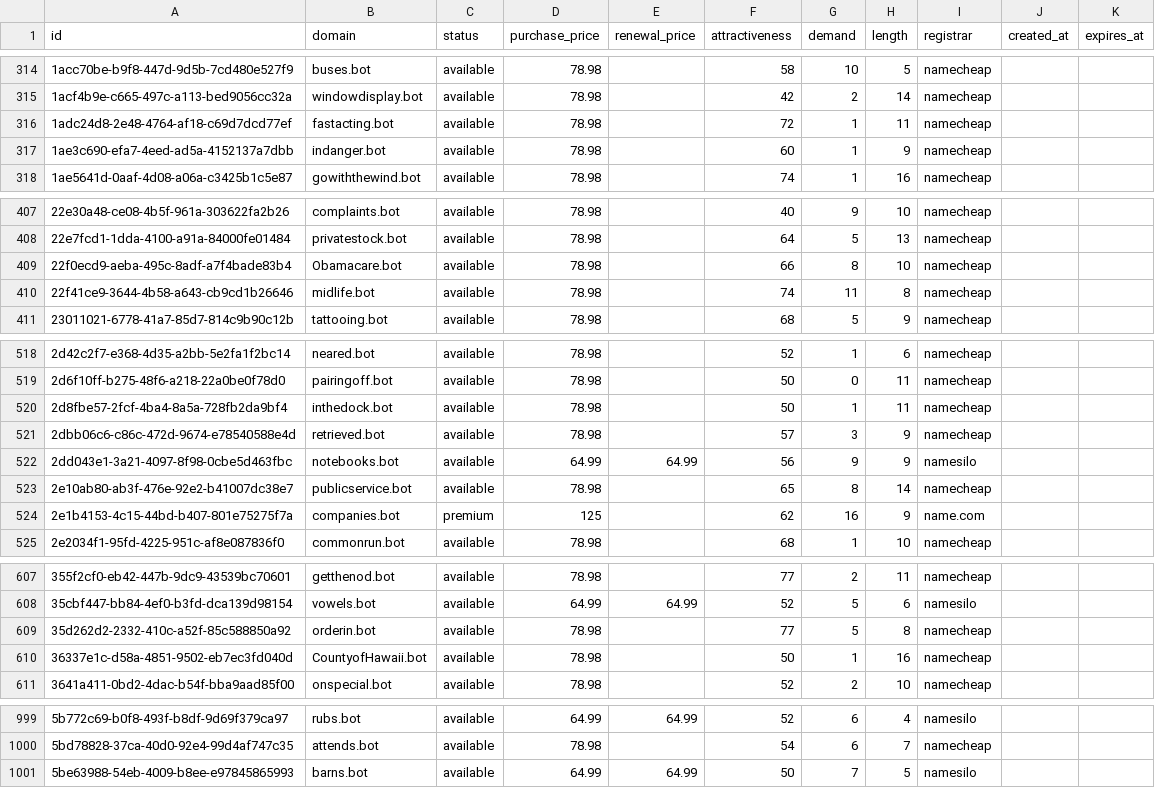
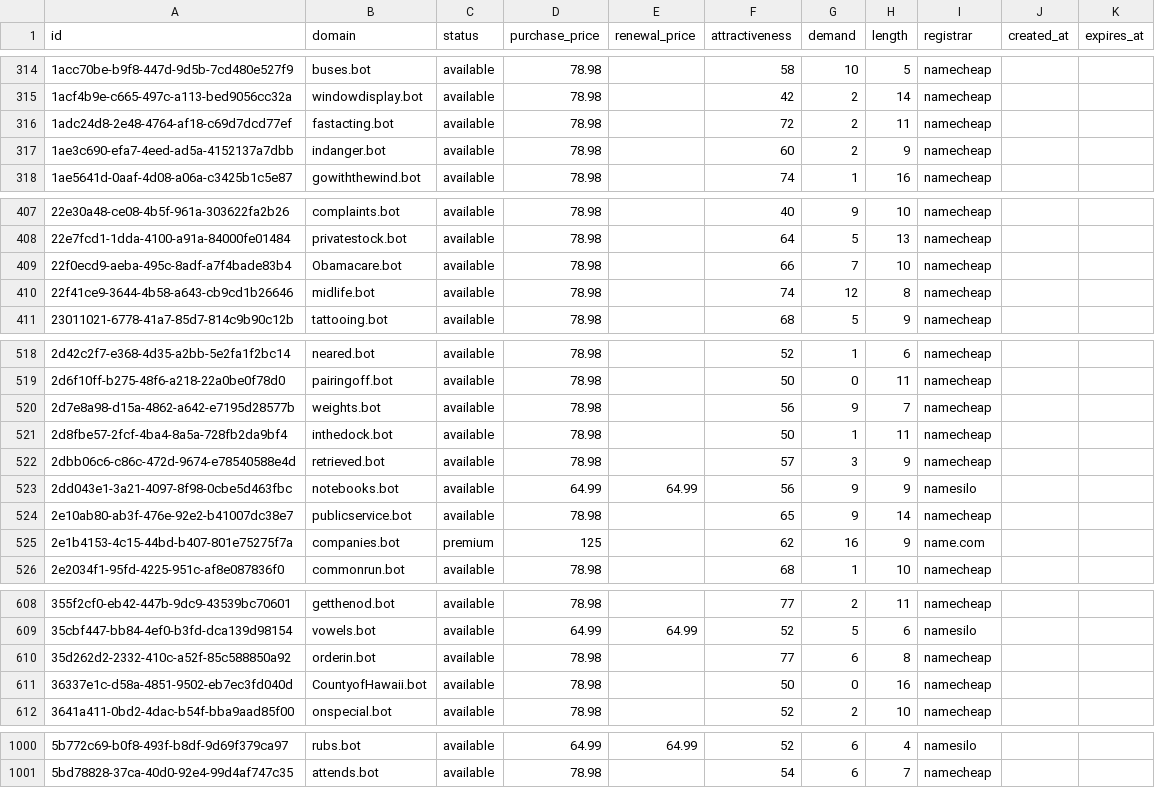
Before and after one commit to UniqueDomains/bot-oneword-domains, a CSV file: bot.csv, drawn as a sheet; only a part is shown, gaps mark what is left out; the diff covers the shown part only.

Commit message:
Domains update

```diff
--- a/bot.csv
+++ b/bot.csv
@@ -315,4 +315,4 @@ id,domain,status,purchase_price,renewal_price,attractiveness,demand,length,regis
 1acf4b9e-c665-497c-a113-bed9056cc32a,windowdisplay.bot,available,78.98,,42,2,14,namecheap,,
-1adc24d8-2e48-4764-af18-c69d7dcd77ef,fastacting.bot,available,78.98,,72,1,11,namecheap,,
-1ae3c690-efa7-4eed-ad5a-4152137a7dbb,indanger.bot,available,78.98,,60,1,9,namecheap,,
+1adc24d8-2e48-4764-af18-c69d7dcd77ef,fastacting.bot,available,78.98,,72,2,11,namecheap,,
+1ae3c690-efa7-4eed-ad5a-4152137a7dbb,indanger.bot,available,78.98,,60,2,9,namecheap,,
 1ae5641d-0aaf-4d08-a06a-c3425b1c5e87,gowiththewind.bot,available,78.98,,74,1,16,namecheap,,
@@ -408,4 +408,4 @@ id,domain,status,purchase_price,renewal_price,attractiveness,demand,length,regis
 22e7fcd1-1dda-4100-a91a-84000fe01484,privatestock.bot,available,78.98,,64,5,13,namecheap,,
-22f0ecd9-aeba-495c-8adf-a7f4bade83b4,Obamacare.bot,available,78.98,,66,8,10,namecheap,,
-22f41ce9-3644-4b58-a643-cb9cd1b26646,midlife.bot,available,78.98,,74,11,8,namecheap,,
+22f0ecd9-aeba-495c-8adf-a7f4bade83b4,Obamacare.bot,available,78.98,,66,7,10,namecheap,,
+22f41ce9-3644-4b58-a643-cb9cd1b26646,midlife.bot,available,78.98,,74,12,8,namecheap,,
 23011021-6778-41a7-85d7-814c9b90c12b,tattooing.bot,available,78.98,,68,5,9,namecheap,,
@@ -519,2 +519,3 @@ id,domain,status,purchase_price,renewal_price,attractiveness,demand,length,regis
 2d6f10ff-b275-48f6-a218-22a0be0f78d0,pairingoff.bot,available,78.98,,50,0,11,namecheap,,
+2d7e8a98-d15a-4862-a642-e7195d28577b,weights.bot,available,78.98,,56,9,7,namecheap,,
 2d8fbe57-2fcf-4ba4-8a5a-728fb2da9bf4,inthedock.bot,available,78.98,,50,1,11,namecheap,,
@@ -522,3 +523,3 @@ id,domain,status,purchase_price,renewal_price,attractiveness,demand,length,regis
 2dd043e1-3a21-4097-8f98-0cbe5d463fbc,notebooks.bot,available,64.99,64.99,56,9,9,namesilo,,
-2e10ab80-ab3f-476e-92e2-b41007dc38e7,publicservice.bot,available,78.98,,65,8,14,namecheap,,
+2e10ab80-ab3f-476e-92e2-b41007dc38e7,publicservice.bot,available,78.98,,65,9,14,namecheap,,
 2e1b4153-4c15-44bd-b407-801e75275f7a,companies.bot,premium,125,,62,16,9,name.com,,
@@ -608,4 +609,4 @@ id,domain,status,purchase_price,renewal_price,attractiveness,demand,length,regis
 35cbf447-bb84-4ef0-b3fd-dca139d98154,vowels.bot,available,64.99,64.99,52,5,6,namesilo,,
-35d262d2-2332-410c-a52f-85c588850a92,orderin.bot,available,78.98,,77,5,8,namecheap,,
-36337e1c-d58a-4851-9502-eb7ec3fd040d,CountyofHawaii.bot,available,78.98,,50,1,16,namecheap,,
+35d262d2-2332-410c-a52f-85c588850a92,orderin.bot,available,78.98,,77,6,8,namecheap,,
+36337e1c-d58a-4851-9502-eb7ec3fd040d,CountyofHawaii.bot,available,78.98,,50,0,16,namecheap,,
 3641a411-0bd2-4dac-b54f-bba9aad85f00,onspecial.bot,available,78.98,,52,2,10,namecheap,,
@@ -1000,2 +1001 @@ id,domain,status,purchase_price,renewal_price,attractiveness,demand,length,regis
 5bd78828-37ca-40d0-92e4-99d4af747c35,attends.bot,available,78.98,,54,6,7,namecheap,,
-5be63988-54eb-4009-b8ee-e97845865993,barns.bot,available,64.99,64.99,50,7,5,namesilo,,
```
Also changed, not shown: 33 edited cells elsewhere in this file, 4 other files.
